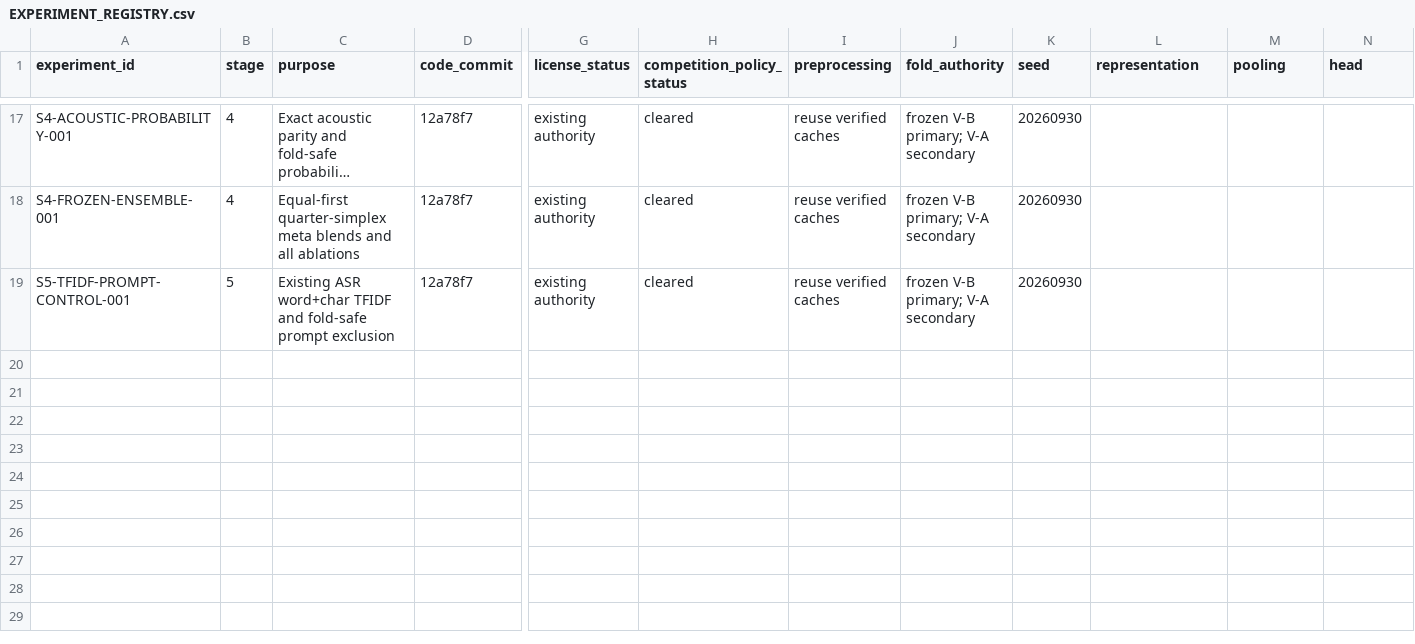
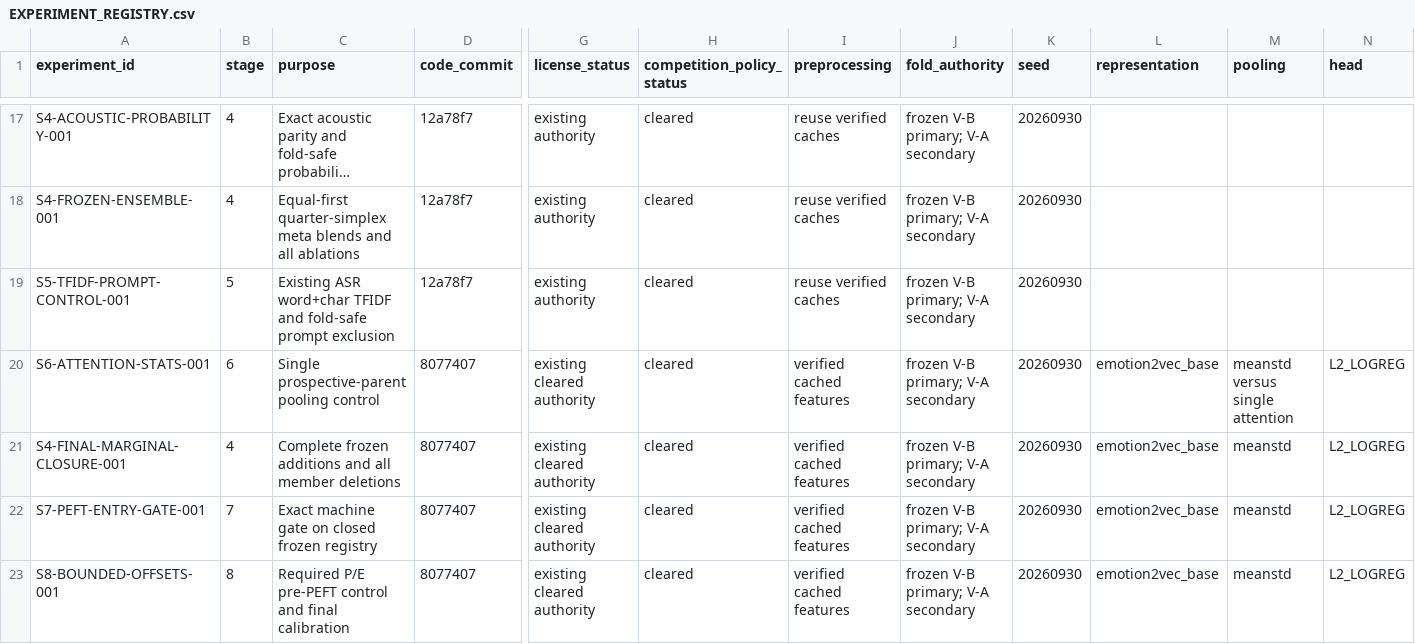
Before and after one commit to khalwaniev/defhs, a CSV file: runs/RS-DEFHS-SYSTEM-IMPLEMENTATION-001/EXPERIMENT_REGISTRY.csv, drawn as a sheet; only a part is shown, gaps mark what is left out; long unchanged cells end in …; rows hold the shown columns only; the diff names each change by its address in the sheet, - before the commit and + after, or states it on an @@ line.

Commit message:
Update mission ledgers with locked finalist and terminal no-PEFT decision

```diff
--- a/runs/RS-DEFHS-SYSTEM-IMPLEMENTATION-001/EXPERIMENT_REGISTRY.csv
+++ b/runs/RS-DEFHS-SYSTEM-IMPLEMENTATION-001/EXPERIMENT_REGISTRY.csv
+row 20: S6-ATTENTION-STATS-001 | 6 | Single prospective-parent pooling control | 8077407 | existing cleared authority | cleared | verified cached features | frozen V-B primary; V-A secondary | 20260930 | emotion2vec_base | meanstd versus single attention | L2_LOGREG
+row 21: S4-FINAL-MARGINAL-CLOSURE-001 | 4 | Complete frozen additions and all member deletions | 8077407 | existing cleared authority | cleared | verified cached features | frozen V-B primary; V-A secondary | 20260930 | emotion2vec_base | meanstd | L2_LOGREG
+row 22: S7-PEFT-ENTRY-GATE-001 | 7 | Exact machine gate on closed frozen registry | 8077407 | existing cleared authority | cleared | verified cached features | frozen V-B primary; V-A secondary | 20260930 | emotion2vec_base | meanstd | L2_LOGREG
+row 23: S8-BOUNDED-OFFSETS-001 | 8 | Required P/E pre-PEFT control and final calibration | 8077407 | existing cleared authority | cleared | verified cached features | frozen V-B primary; V-A secondary | 20260930 | emotion2vec_base | meanstd | L2_LOGREG
```
Also changed, not shown: runs/RS-DEFHS-SYSTEM-IMPLEMENTATION-001/ARTIFACT_MANIFEST.csv, 2 other files.
